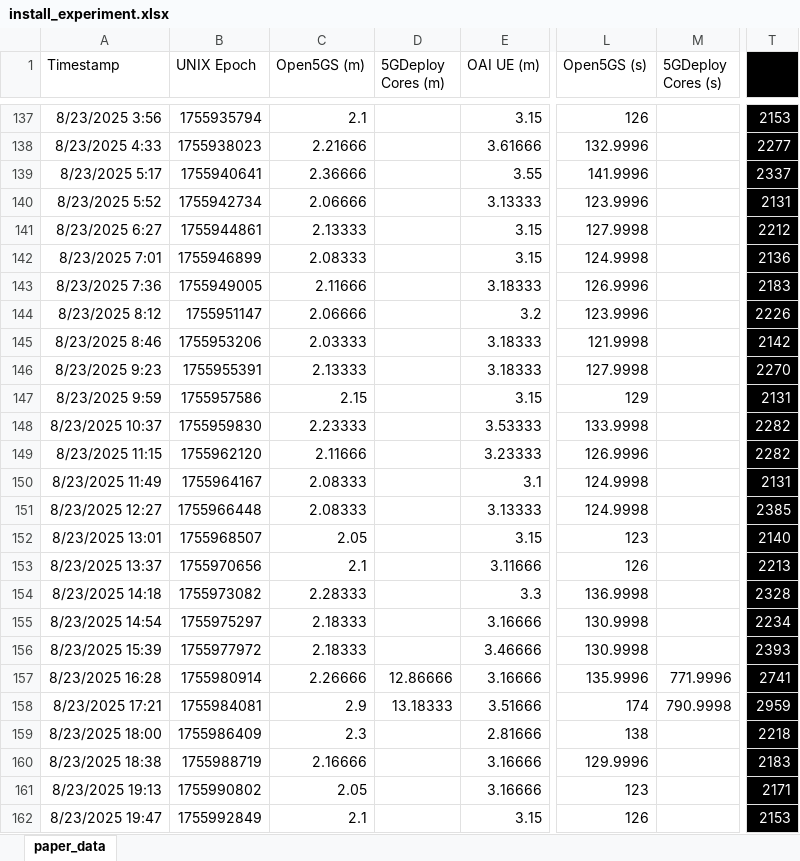
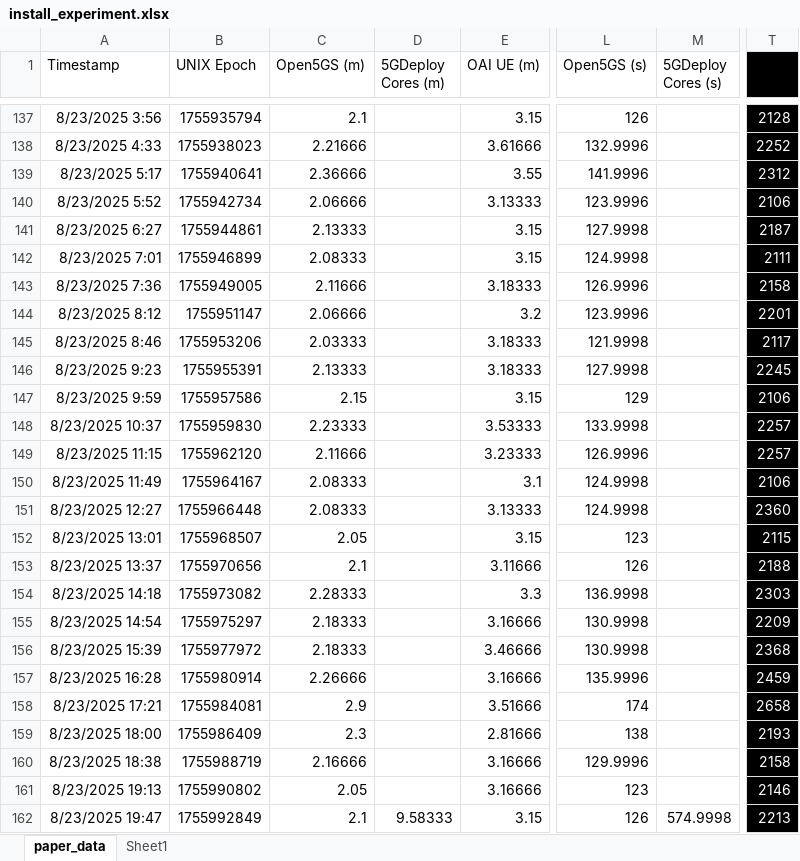
Before and after one commit to usnistgov/O-RAN-Testbed-Automation, an Excel workbook: RAN_Intelligent_Controllers/research/experiments_7-21-2025/install_experiment.xlsx, sheet paper_data, drawn as a sheet; only a part is shown, gaps mark what is left out; values as stored, in another font and other column widths than the file's, no borders; the diff covers the shown part only; the diff names each change by its address in the sheet, - before the commit and + after, or states it on an @@ line.

```diff
--- a/RAN_Intelligent_Controllers/research/experiments_7-21-2025/install_experiment.xlsx (sheet paper_data)
+++ b/RAN_Intelligent_Controllers/research/experiments_7-21-2025/install_experiment.xlsx (sheet paper_data)
+sheet tab: Sheet1
-T137: 2153
+T137: 2128
-T138: 2277
+T138: 2252
-T139: 2337
+T139: 2312
-T140: 2131
+T140: 2106
-T141: 2212
+T141: 2187
-T142: 2136
+T142: 2111
-T143: 2183
+T143: 2158
-T144: 2226
+T144: 2201
-T145: 2142
+T145: 2117
-T146: 2270
+T146: 2245
-T147: 2131
+T147: 2106
-T148:T149: 2282
+T148:T149: 2257
-T150: 2131
+T150: 2106
-T151: 2385
+T151: 2360
-T152: 2140
+T152: 2115
-T153: 2213
+T153: 2188
-T154: 2328
+T154: 2303
-T155: 2234
+T155: 2209
-T156: 2393
+T156: 2368
-D157 (5GDeploy Cores (m)): 12.86666
+D157 (5GDeploy Cores (m)): (empty)
-M157 (5GDeploy Cores (s)): 771.9996
+M157 (5GDeploy Cores (s)): (empty)
-T157: 2741
+T157: 2459
-D158 (5GDeploy Cores (m)): 13.18333
+D158 (5GDeploy Cores (m)): (empty)
-M158 (5GDeploy Cores (s)): 790.9998
+M158 (5GDeploy Cores (s)): (empty)
-T158: 2959
+T158: 2658
-T159: 2218
+T159: 2193
-T160: 2183
+T160: 2158
-T161: 2171
+T161: 2146
-D162 (5GDeploy Cores (m)): (empty)
+D162 (5GDeploy Cores (m)): 9.58333
-M162 (5GDeploy Cores (s)): (empty)
+M162 (5GDeploy Cores (s)): 574.9998
-T162: 2153
+T162: 2213
```
Also changed, not shown: 154 edited cells elsewhere in this sheet.
